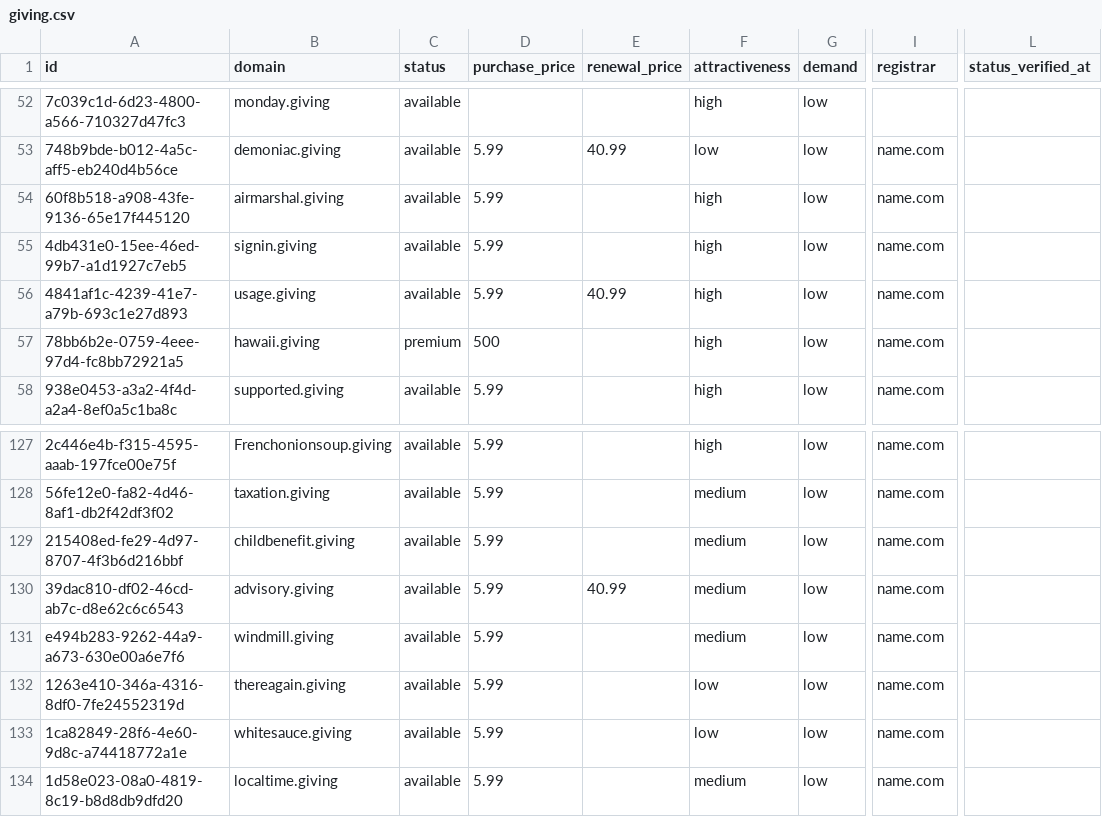
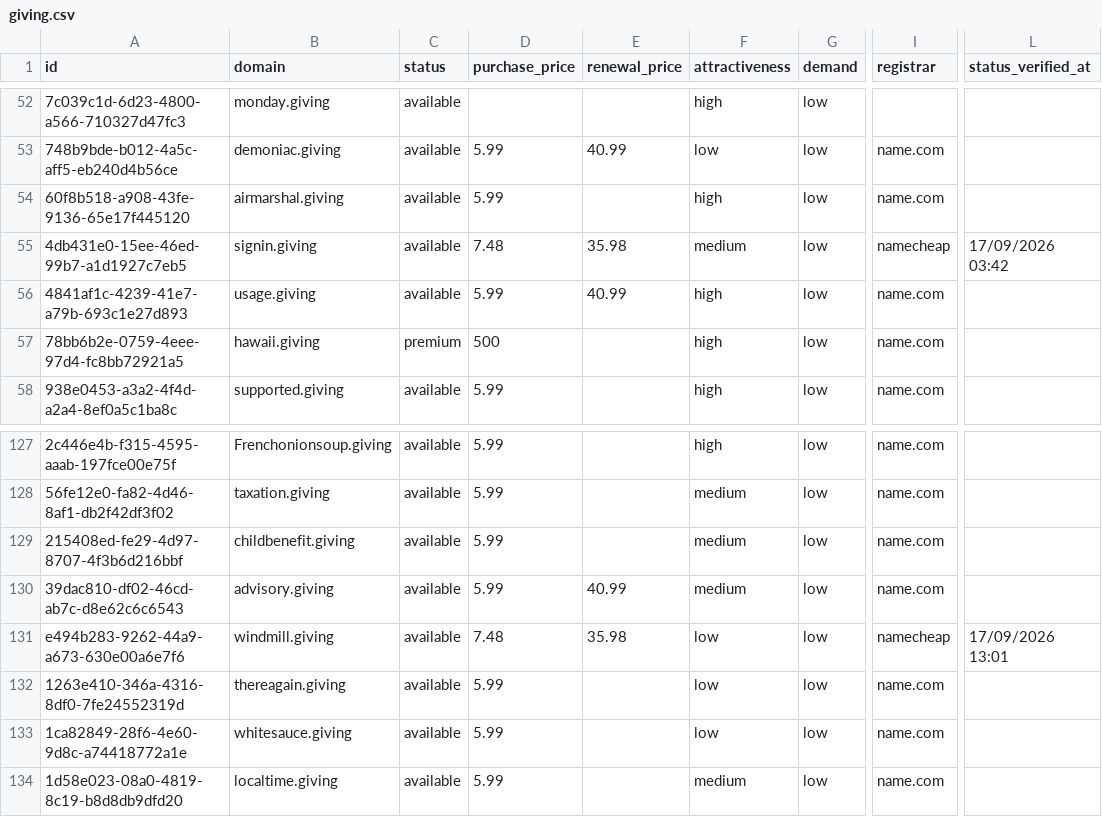
Before and after one commit to UniqueDomains/giving-oneword-domains, a CSV file: giving.csv, drawn as a sheet; only a part is shown, gaps mark what is left out; the diff names each change by its address in the sheet, - before the commit and + after, or states it on an @@ line.

Commit message:
Domains update

```diff
--- a/giving.csv
+++ b/giving.csv
-D55 (purchase_price): 5.99
+D55 (purchase_price): 7.48
-E55 (renewal_price): (empty)
+E55 (renewal_price): 35.98
-F55 (attractiveness): high
+F55 (attractiveness): medium
-I55 (registrar): name.com
+I55 (registrar): namecheap
-L55 (status_verified_at): (empty)
+L55 (status_verified_at): 17/09/2026 03:42
-D131 (purchase_price): 5.99
+D131 (purchase_price): 7.48
-E131 (renewal_price): (empty)
+E131 (renewal_price): 35.98
-F131 (attractiveness): medium
+F131 (attractiveness): low
-I131 (registrar): name.com
+I131 (registrar): namecheap
-L131 (status_verified_at): (empty)
+L131 (status_verified_at): 17/09/2026 13:01
```
Also changed, not shown: 4 other files.
